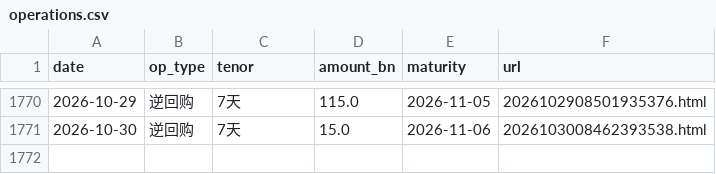
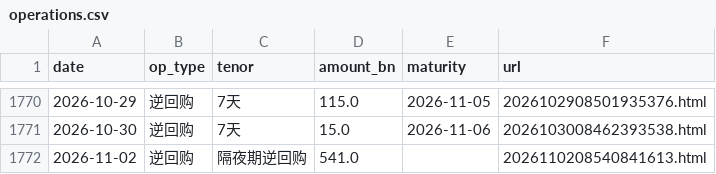
Before and after one commit to Slavduja/PBOC, a CSV file: output/operations.csv, drawn as a sheet; only a part is shown, gaps mark what is left out.

```diff
--- a/output/operations.csv
+++ b/output/operations.csv
@@ -1771 +1771,2 @@ date,op_type,tenor,amount_bn,maturity,url
 2026-10-30,逆回购,7天,15.0,2026-11-06,2026103008462393538.html
+2026-11-02,逆回购,隔夜期逆回购,541.0,,2026110208540841613.html
```
Also changed, not shown: output/markets.csv, output/pboc_liquidity.csv, 2 other files.
